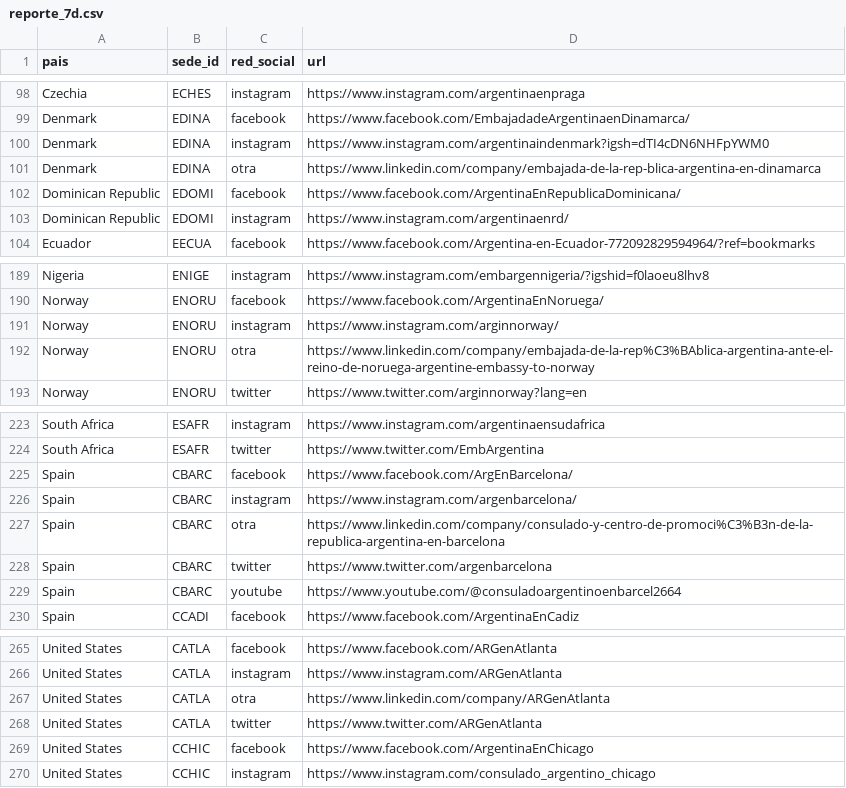
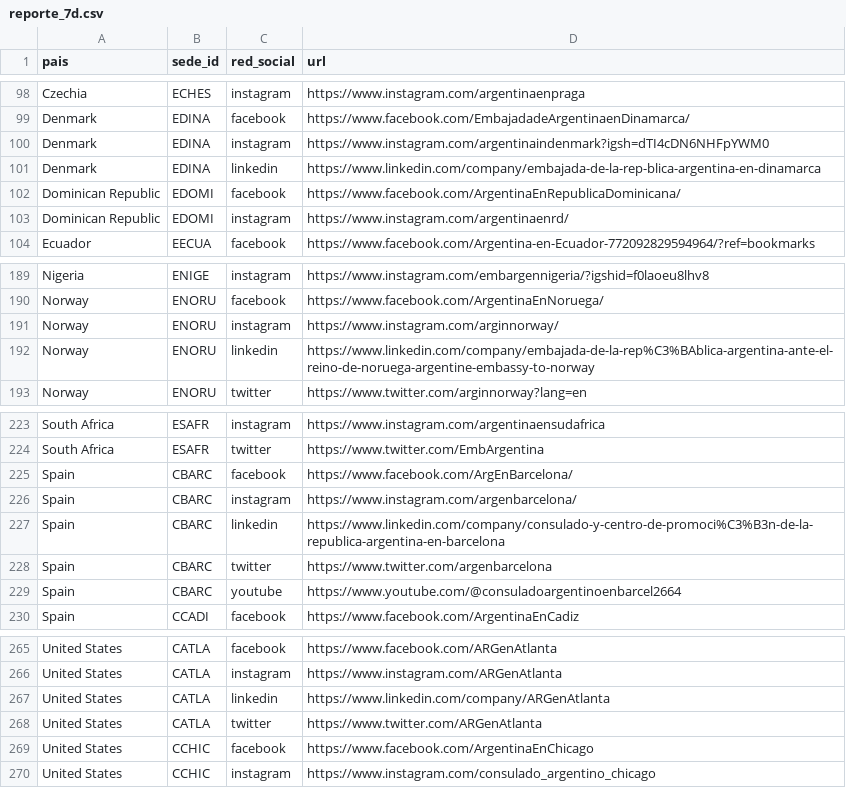
Before and after one commit to Memolxz/Tp1-Desarrollo-de-Sistemas, a CSV file: Reportes/reporte_7d.csv, drawn as a sheet; only a part is shown, gaps mark what is left out; the diff covers the shown part only.

```diff
--- a/Reportes/reporte_7d.csv
+++ b/Reportes/reporte_7d.csv
@@ -100,3 +100,3 @@ Denmark,EDINA,facebook,https://www.facebook.com/EmbajadadeArgentinaenDinamarca/
 Denmark,EDINA,instagram,https://www.instagram.com/argentinaindenmark?igsh=dTI4cDN6NHFpYWM0
-Denmark,EDINA,otra,https://www.linkedin.com/company/embajada-de-la-rep-blica-argentina-en-dinamarca
+Denmark,EDINA,linkedin,https://www.linkedin.com/company/embajada-de-la-rep-blica-argentina-en-dinamarca
 Dominican Republic,EDOMI,facebook,https://www.facebook.com/ArgentinaEnRepublicaDominicana/
@@ -191,3 +191,3 @@ Norway,ENORU,facebook,https://www.facebook.com/ArgentinaEnNoruega/
 Norway,ENORU,instagram,https://www.instagram.com/arginnorway/
-Norway,ENORU,otra,https://www.linkedin.com/company/embajada-de-la-rep%C3%BAblica-argentina-ante-el-reino-de-noruega-argentine-embassy-to-norway
+Norway,ENORU,linkedin,https://www.linkedin.com/company/embajada-de-la-rep%C3%BAblica-argentina-ante-el-reino-de-noruega-argentine-embassy-to-norway
 Norway,ENORU,twitter,https://www.twitter.com/arginnorway?lang=en
@@ -226,3 +226,3 @@ Spain,CBARC,facebook,https://www.facebook.com/ArgEnBarcelona/
 Spain,CBARC,instagram,https://www.instagram.com/argenbarcelona/
-Spain,CBARC,otra,https://www.linkedin.com/company/consulado-y-centro-de-promoci%C3%B3n-de-la-republica-argentina-en-barcelona
+Spain,CBARC,linkedin,https://www.linkedin.com/company/consulado-y-centro-de-promoci%C3%B3n-de-la-republica-argentina-en-barcelona
 Spain,CBARC,twitter,https://www.twitter.com/argenbarcelona
@@ -266,3 +266,3 @@ United States,CATLA,facebook,https://www.facebook.com/ARGenAtlanta
 United States,CATLA,instagram,https://www.instagram.com/ARGenAtlanta
-United States,CATLA,otra,https://www.linkedin.com/company/ARGenAtlanta
+United States,CATLA,linkedin,https://www.linkedin.com/company/ARGenAtlanta
 United States,CATLA,twitter,https://www.twitter.com/ARGenAtlanta
```
Also changed, not shown: 1 added row, 1 removed row and 6 edited cells elsewhere in this file, Reportes/reporte_7a.csv, Reportes/reporte_7c.csv, 10 other files.
